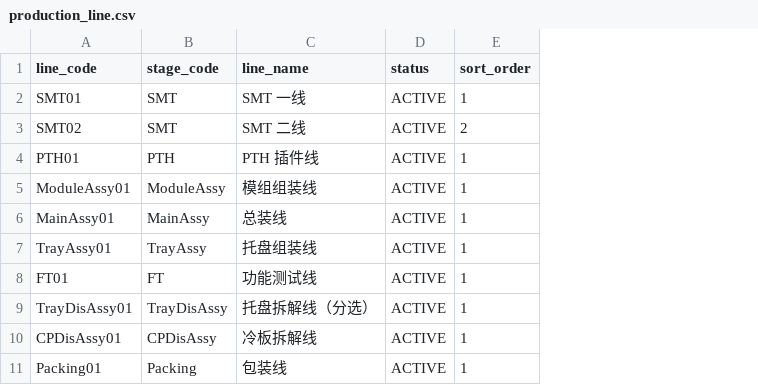
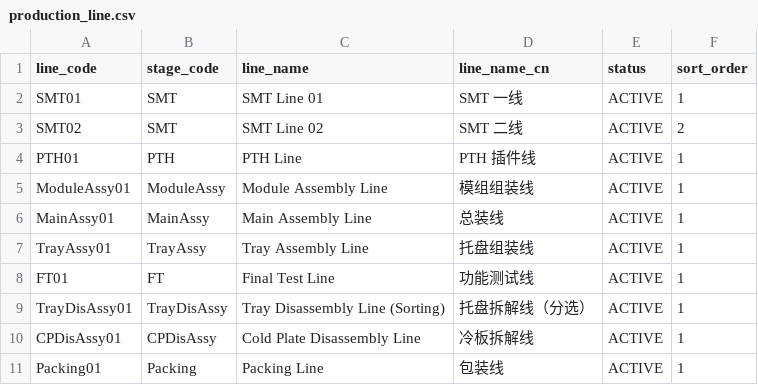
Before and after one commit to chevyhou0117-lgtm/Sim2Real-Creator-Simulator, a CSV file: src/sim_backend/seed_data/production_line.csv, drawn as a sheet; addresses are those after the commit; the diff names each change by its address in the sheet, - before the commit and + after, or states it on an @@ line.

```diff
--- a/src/sim_backend/seed_data/production_line.csv
+++ b/src/sim_backend/seed_data/production_line.csv
+column C (line_name), rows 2-11: SMT Line 01 | SMT Line 02 | PTH Line | Module Assembly Line | Main Assembly Line | Tray Assembly Line | Final Test Line | Tray Disassembly Line (Sorting) | Cold Plate Disassembly Line | Packing Line
-D1: line_name
+D1: line_name_cn
```
Also changed, not shown: src/sim_backend/seed_data/stage.csv, 12 other files.
